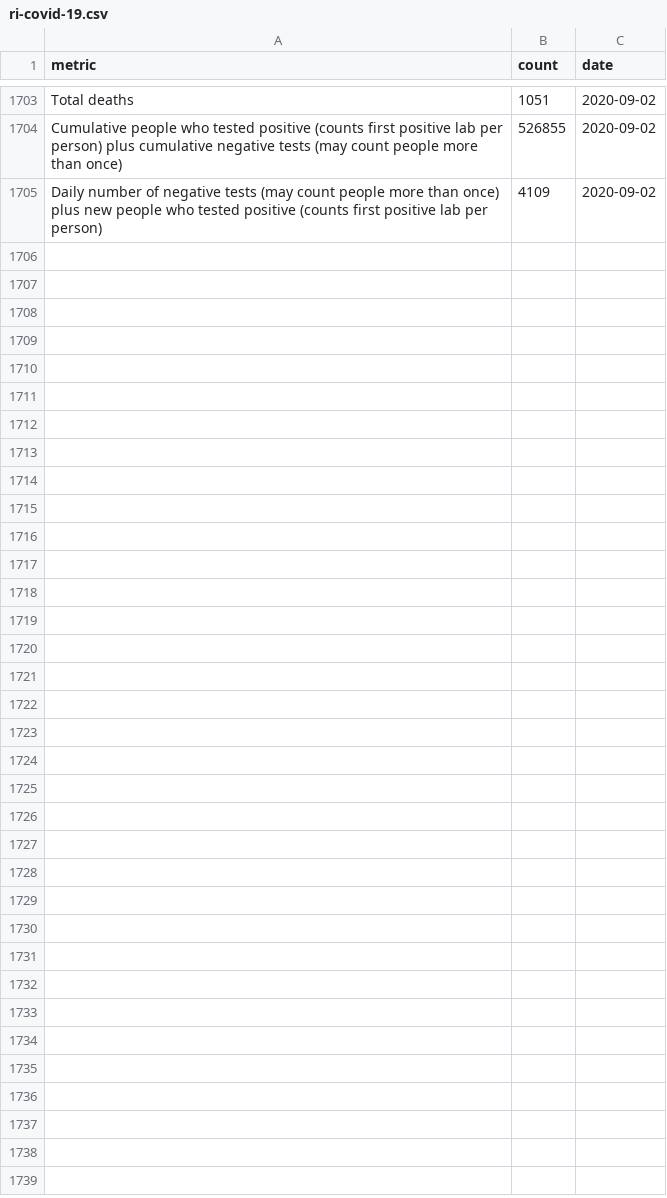
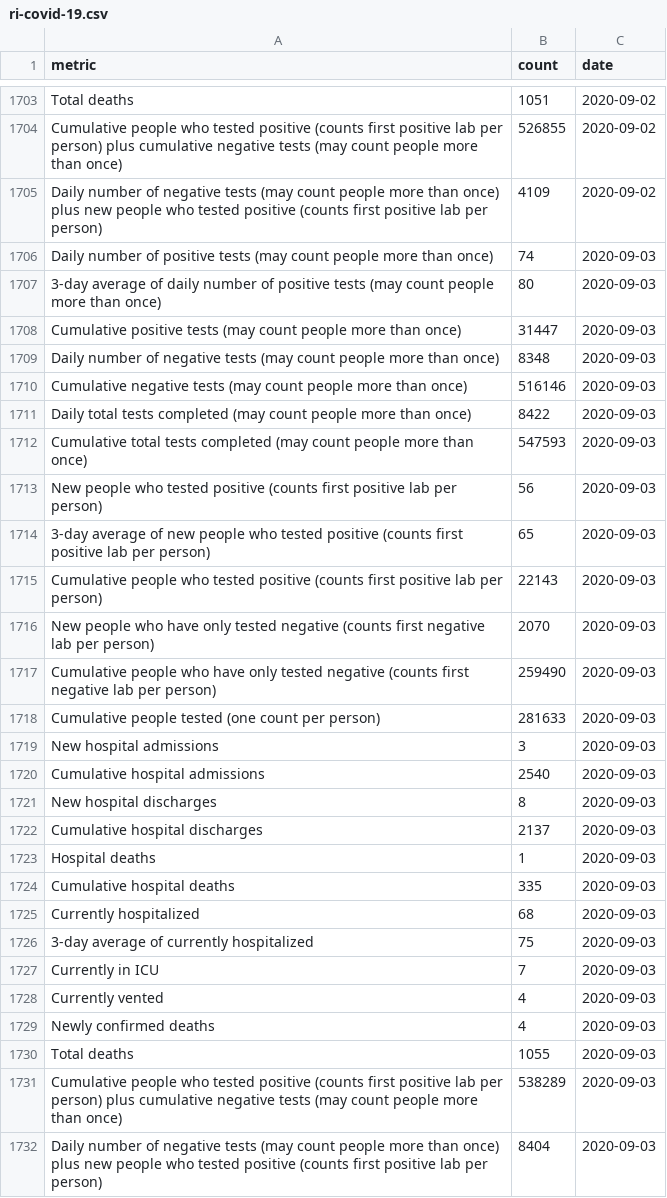
Before and after one commit to SmirkyGraphs/ri-covid19-updates, a CSV file: data/raw/ri-covid-19.csv, drawn as a sheet; only a part is shown, gaps mark what is left out.

```diff
--- a/data/raw/ri-covid-19.csv
+++ b/data/raw/ri-covid-19.csv
@@ -1705 +1705,28 @@ Cumulative people who tested positive (counts first positive lab per person) plu
 Daily number of negative tests (may count people more than once) plus new people who tested positive (counts first positive lab per person),4109,2020-09-02
+Daily number of positive tests (may count people more than once),74,2020-09-03
+3-day average of daily number of positive tests (may count people more than once),80,2020-09-03
+Cumulative positive tests (may count people more than once),31447,2020-09-03
+Daily number of negative tests (may count people more than once),8348,2020-09-03
+Cumulative negative tests (may count people more than once),516146,2020-09-03
+Daily total tests completed (may count people more than once),8422,2020-09-03
+Cumulative total tests completed (may count people more than once),547593,2020-09-03
+New people who tested positive (counts first positive lab per person),56,2020-09-03
+3-day average of new people who tested positive (counts first positive lab per person),65,2020-09-03
+Cumulative people who tested positive (counts first positive lab per person),22143,2020-09-03
+New people who have only tested negative (counts first negative lab per person),2070,2020-09-03
+Cumulative people who have only tested negative (counts first negative lab per person),259490,2020-09-03
+Cumulative people tested (one count per person),281633,2020-09-03
+New hospital admissions,3,2020-09-03
+Cumulative hospital admissions,2540,2020-09-03
+New hospital discharges,8,2020-09-03
+Cumulative hospital discharges,2137,2020-09-03
+Hospital deaths,1,2020-09-03
+Cumulative hospital deaths,335,2020-09-03
+Currently hospitalized,68,2020-09-03
+3-day average of currently hospitalized,75,2020-09-03
+Currently in ICU,7,2020-09-03
+Currently vented,4,2020-09-03
+Newly confirmed deaths,4,2020-09-03
+Total deaths,1055,2020-09-03
+Cumulative people who tested positive (counts first positive lab per person) plus cumulative negative tests (may count people more than once),538289,2020-09-03
+Daily number of negative tests (may count people more than once) plus new people who tested positive (counts first positive lab per person),8404,2020-09-03
```
Also changed, not shown: data/clean/ri-covid-19-clean.csv, 17 other files.
